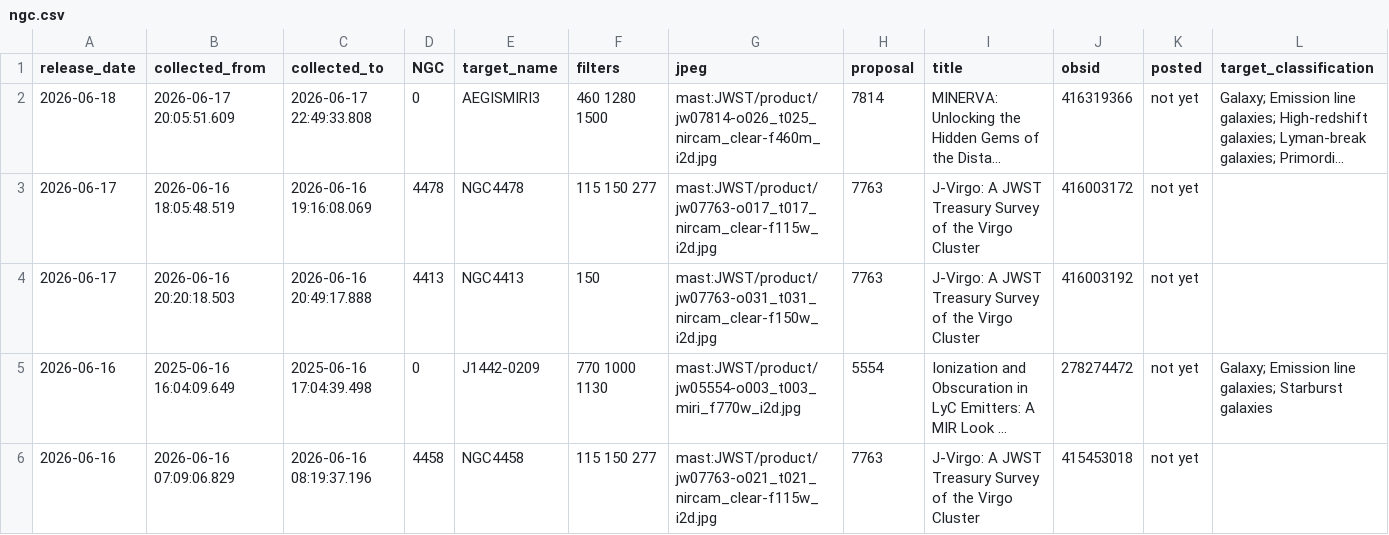
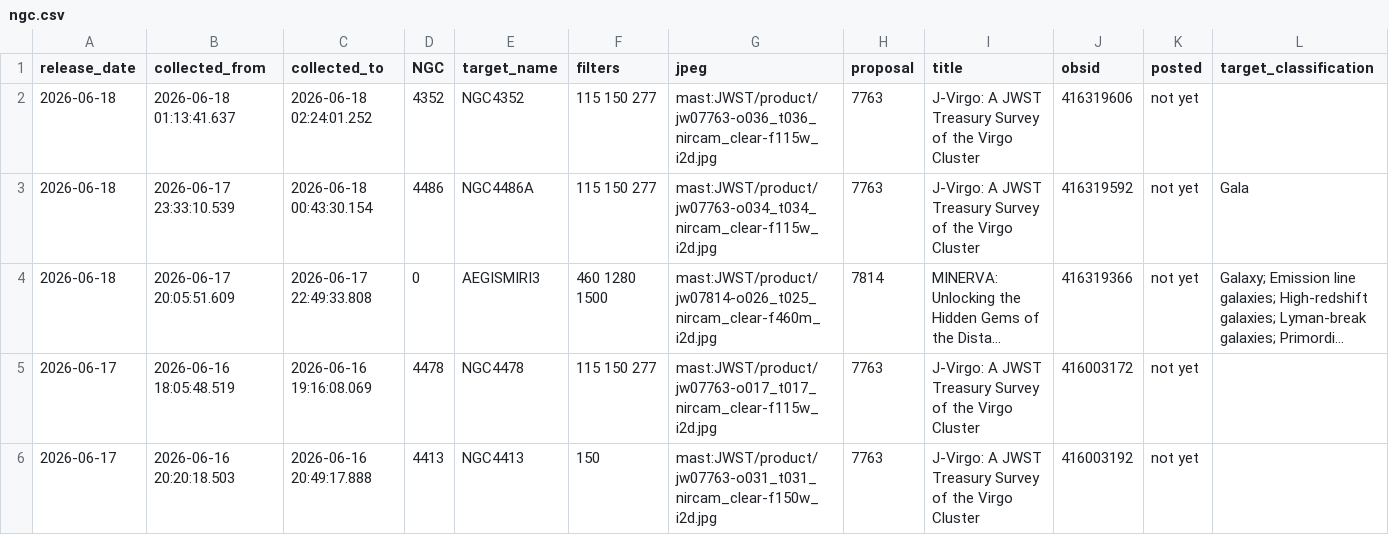
Before and after one commit to yuval-harpaz/astro, a CSV file: ngc.csv, drawn as a sheet; only a part is shown; the shorter side is filled out with more unchanged rows; long unchanged cells end in …; the diff names each change by its address in the sheet, - before the commit and + after, or states it on an @@ line.

```diff
--- a/ngc.csv
+++ b/ngc.csv
+row 2: 2026-06-18 | 2026-06-18 01:13:41.637 | 2026-06-18 02:24:01.252 | 4352 | NGC4352 | 115 150 277 | mast:JWST/product/jw07763-o036_t036_nircam_clear-f115w_i2d.jpg | 7763 | J-Virgo: A JWST Treasury Survey of the Virgo Cluster | 416319606 | not yet
+row 3: 2026-06-18 | 2026-06-17 23:33:10.539 | 2026-06-18 00:43:30.154 | 4486 | NGC4486A | 115 150 277 | mast:JWST/product/jw07763-o034_t034_nircam_clear-f115w_i2d.jpg | 7763 | J-Virgo: A JWST Treasury Survey of the Virgo Cluster | 416319592 | not yet | Gala
```
